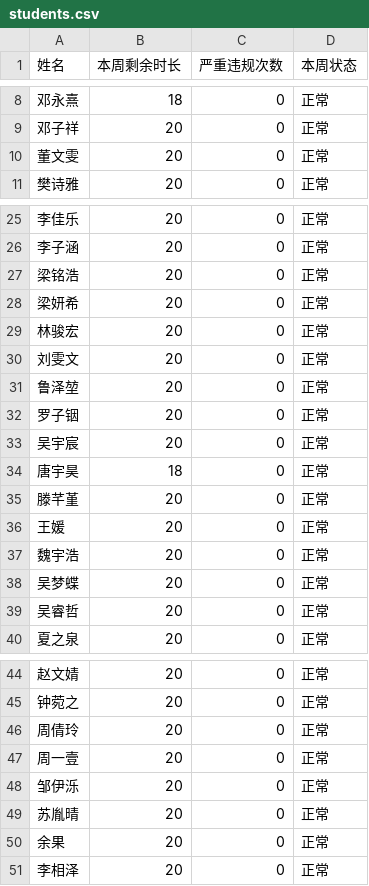
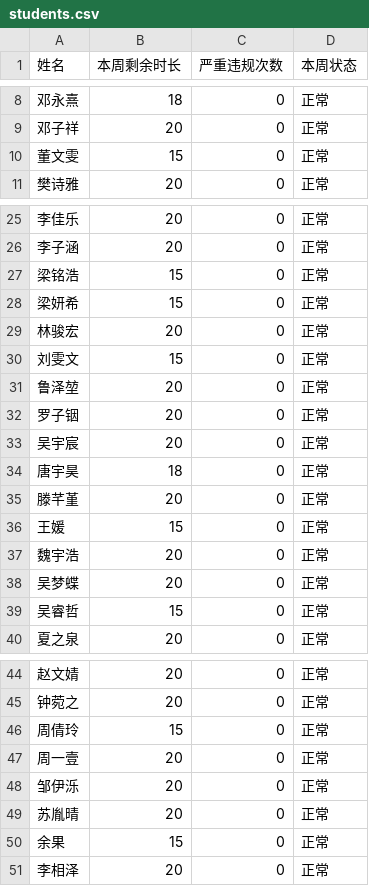
Before and after one commit to ozr2117-design/BJGL, a CSV file: students.csv, drawn as a sheet; only a part is shown, gaps mark what is left out.

Commit message:
更新数据：操作项 [午休喧哗]，学生 吴睿哲, 梁铭浩, 梁妍希, 董文雯, 刘雯文, 周倩玲, 余果, 王媛

```diff
--- a/students.csv
+++ b/students.csv
@@ -9,3 +9,3 @@
 邓子祥,20,0,正常
-董文雯,20,0,正常
+董文雯,15,0,正常
 樊诗雅,20,0,正常
@@ -26,6 +26,6 @@
 李子涵,20,0,正常
-梁铭浩,20,0,正常
-梁妍希,20,0,正常
+梁铭浩,15,0,正常
+梁妍希,15,0,正常
 林骏宏,20,0,正常
-刘雯文,20,0,正常
+刘雯文,15,0,正常
 鲁泽堃,20,0,正常
@@ -35,6 +35,6 @@
 滕芊堇,20,0,正常
-王媛,20,0,正常
+王媛,15,0,正常
 魏宇浩,20,0,正常
 吴梦蝶,20,0,正常
-吴睿哲,20,0,正常
+吴睿哲,15,0,正常
 夏之泉,20,0,正常
@@ -45,3 +45,3 @@
 钟菀之,20,0,正常
-周倩玲,20,0,正常
+周倩玲,15,0,正常
 周一壹,20,0,正常
@@ -49,3 +49,3 @@
 苏胤晴,20,0,正常
-余果,20,0,正常
+余果,15,0,正常
 李相泽,20,0,正常
```
